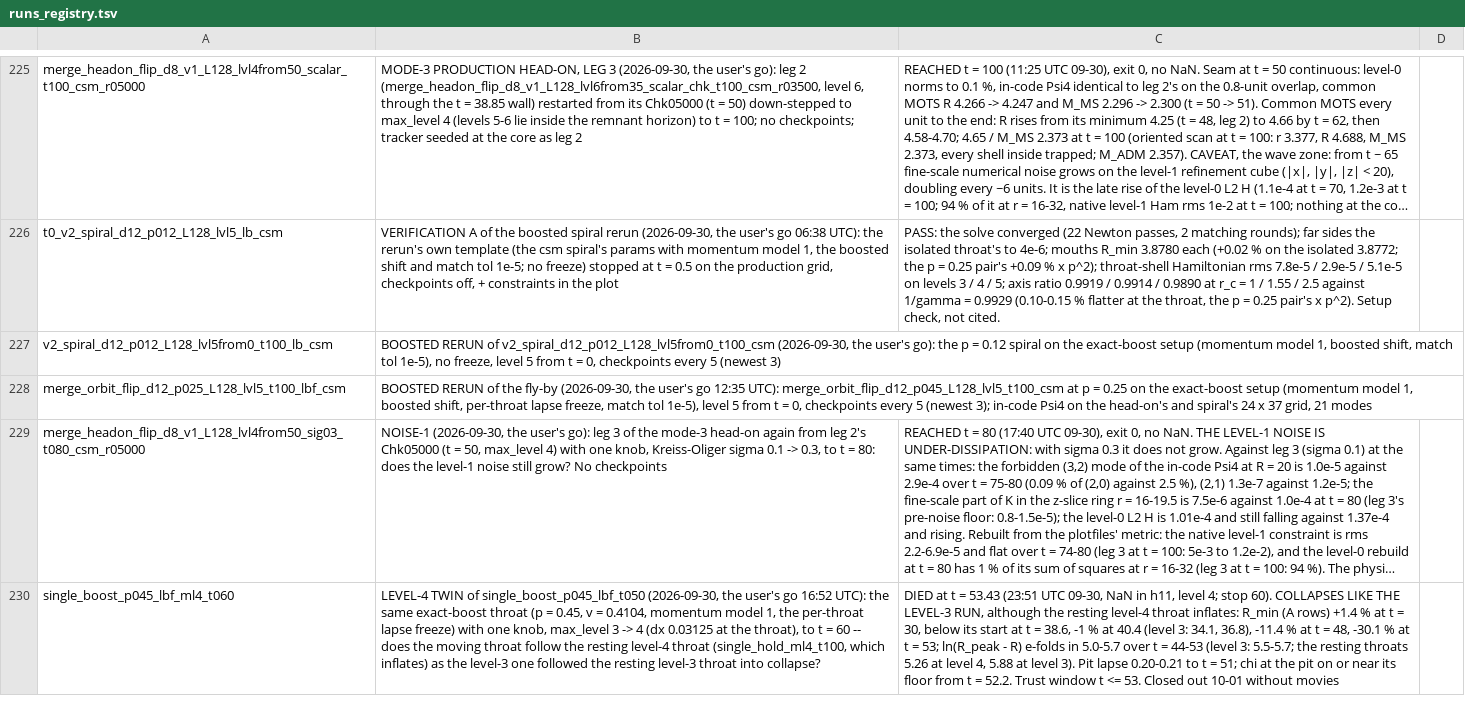
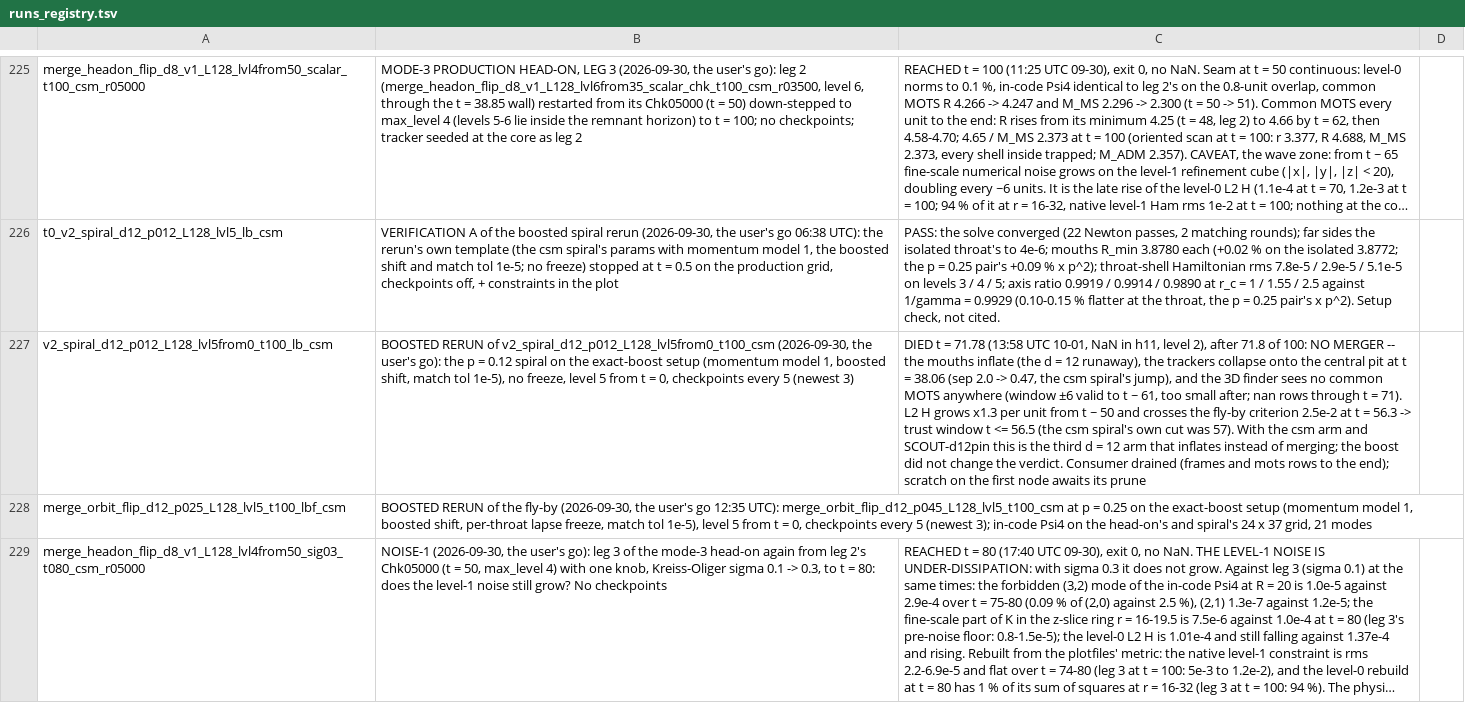
Before and after one commit to Nikchik-coder/GRTeclyn, a TSV file: results/merger/runs_registry.tsv, drawn as a sheet; only a part is shown, gaps mark what is left out; the shorter side is filled out with more unchanged rows; long unchanged cells end in …; the diff covers the shown part only; the diff names each change by its address in the sheet, - before the commit and + after, or states it on an @@ line.

Commit message:
merger: d8 p010 scout MERGES (MOTS t 12.5-20.5); d12 spiral died t 71.8
SCOUT-d8p: the first orbital merger on clean data -- common MOTS from
t = 12.5 (R 5.624, M_MS 2.812) to t = 20.5 (R 5.120), then the merged
core's level-3 K runaway kills it at t = 20.61 (trust 19.0). Packed to
05_binary_spiral/scout_merger, scratch wiped. SPIRAL-lbf died at
t = 71.78 (h11, level 2), no MOTS ever, trust 56.5 (L2 H criterion);
filed to 05_binary_spiral/lbf, close-out running, its scratch awaits a
first-node session. SPIRAL-d8-prod queued for the user's go.

```diff
--- a/results/merger/runs_registry.tsv
+++ b/results/merger/runs_registry.tsv
-C227: (empty)
+C227: DIED t = 71.78 (13:58 UTC 10-01, NaN in h11, level 2), after 71.8 of 100: NO MERGER -- the mouths inflate (the d = 12 runaway), the trackers collapse onto the central pit at t = 38.06 (sep 2.0 -> 0.47, the csm spiral's jump), and the 3D finder sees no common MOTS anywhere (window ±6 valid to t ~ 61, too small after; nan rows through t = 71). L2 H grows x1.3 per unit from t ~ 50 and crosses the fly-by criterion 2.5e-2 at t = 56.3 -> trust window t <= 56.5 (the csm spiral's own cut was 57). With the csm arm and SCOUT-d12pin this is the third d = 12 arm that inflates instead of merging; the boost did not change the verdict. Consumer drained (frames and mots rows to the end); scratch on the first node awaits its prune
```
Also changed, not shown: 1 edited cell elsewhere in this file, research/merger/article/claims/table1_groups.tsv, results/merger/trust_windows.tsv, 2 other files.
